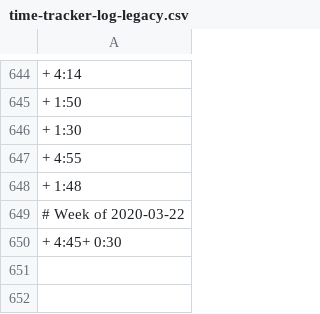
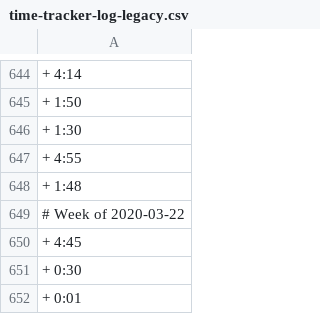
Before and after one commit to benleamon/public-data, a CSV file: time-tracker-log-legacy.csv, drawn as a sheet; only a part is shown, gaps mark what is left out; the diff names each change by its address in the sheet, - before the commit and + after, or states it on an @@ line.

```diff
--- a/time-tracker-log-legacy.csv
+++ b/time-tracker-log-legacy.csv
-A650: + 4:45+ 0:30
+A650: + 4:45
+row 651: + 0:30
+row 652: + 0:01
```
Also changed, not shown: time-tracker-log.csv.
